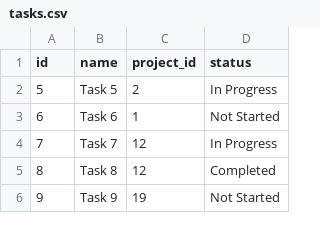
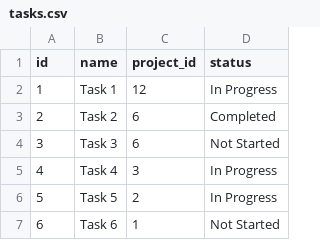
Before and after one commit to itd-apv/rest-api-task, a CSV file: src/main/resources/tasks.csv, drawn as a sheet; only a part is shown; the shorter side is filled out with more unchanged rows; the diff names each change by its address in the sheet, - before the commit and + after, or states it on an @@ line.

Commit message:
Insertion of all the data completed

```diff
--- a/src/main/resources/tasks.csv
+++ b/src/main/resources/tasks.csv
+row 2: 1 | Task 1 | 12 | In Progress
+row 3: 2 | Task 2 | 6 | Completed
+row 4: 3 | Task 3 | 6 | Not Started
+row 5: 4 | Task 4 | 3 | In Progress
```
Also changed, not shown: 5 other files.
